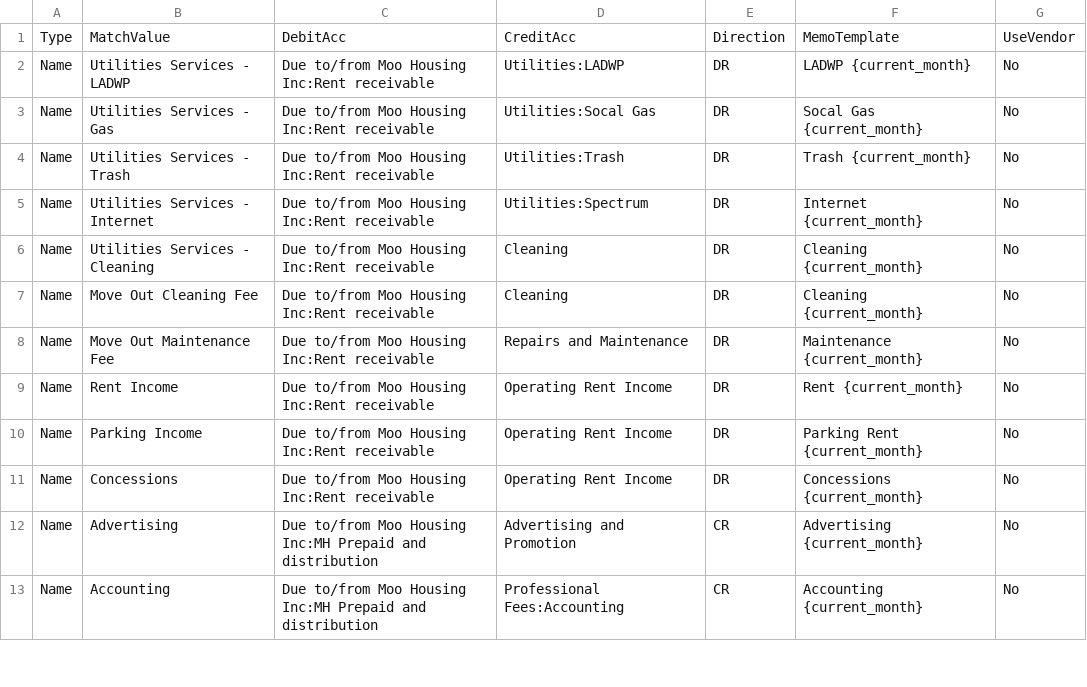
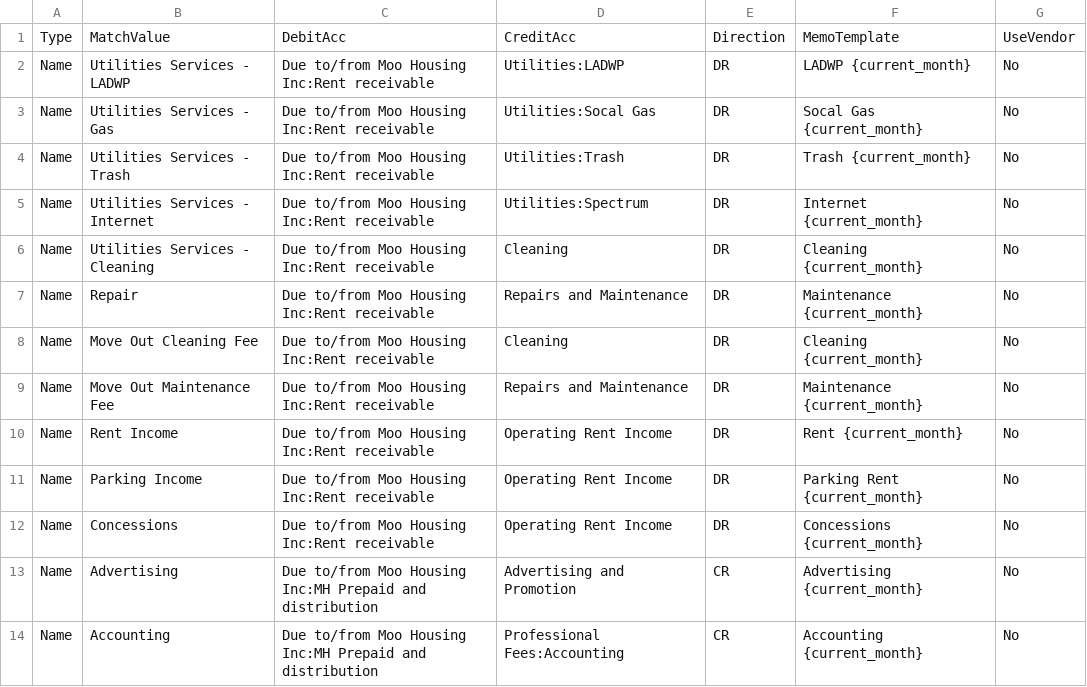
Before and after one commit to Nancy398/QB, a CSV file: Mapping.csv, drawn as a sheet; only a part is shown; the diff names each change by its address in the sheet, - before the commit and + after, or states it on an @@ line.

Commit message:
Fix formatting and add missing 'Repair' entry

```diff
--- a/Mapping.csv
+++ b/Mapping.csv
+row 7: Name | Repair | Due to/from Moo Housing Inc:Rent receivable | Repairs and Maintenance | DR | Maintenance {current_month} | No
```
